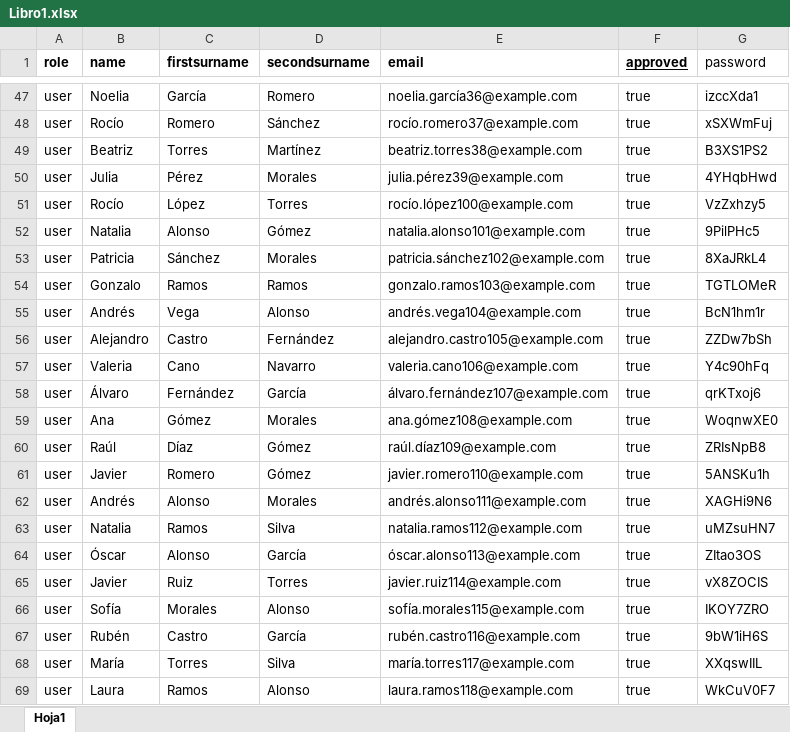
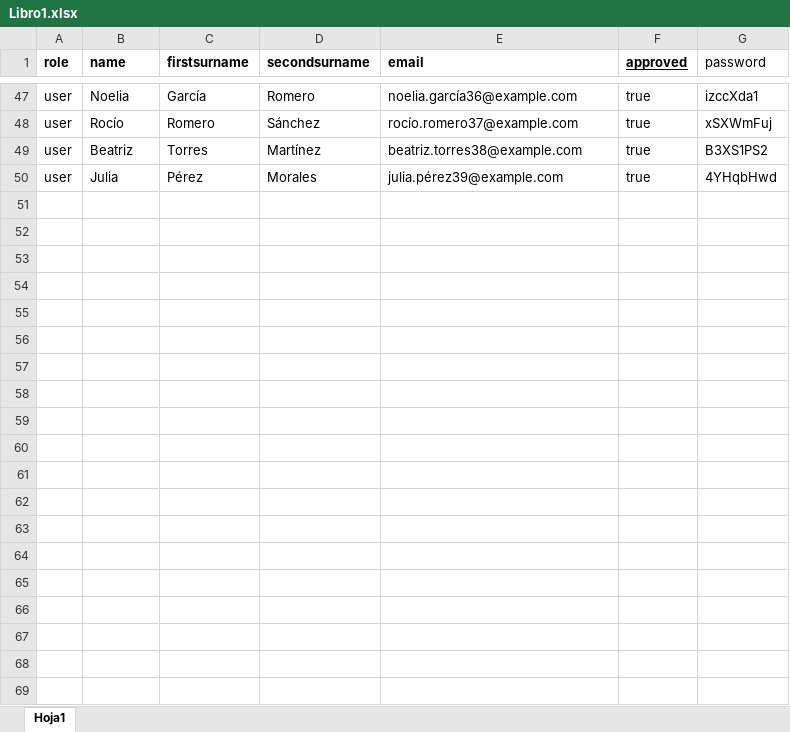
Before and after one commit to EstudiantesRSEF/InternshipsDB, an Excel workbook: public/uploads/Libro1.xlsx, sheet Hoja1, drawn as a sheet; only a part is shown, gaps mark what is left out; values as stored, in another font and other column widths than the file's, no borders; the diff covers the shown part only; the diff names each change by its address in the sheet, - before the commit and + after, or states it on an @@ line.

```diff
--- a/public/uploads/Libro1.xlsx (sheet Hoja1)
+++ b/public/uploads/Libro1.xlsx (sheet Hoja1)
-row 51: user | Rocío | López | Torres | rocío.lópez100@example.com | true | VzZxhzy5
-row 52: user | Natalia | Alonso | Gómez | natalia.alonso101@example.com | true | 9PilPHc5
-row 53: user | Patricia | Sánchez | Morales | patricia.sánchez102@example.com | true | 8XaJRkL4
-row 54: user | Gonzalo | Ramos | Ramos | gonzalo.ramos103@example.com | true | TGTLOMeR
-row 55: user | Andrés | Vega | Alonso | andrés.vega104@example.com | true | BcN1hm1r
-row 56: user | Alejandro | Castro | Fernández | alejandro.castro105@example.com | true | ZZDw7bSh
-row 57: user | Valeria | Cano | Navarro | valeria.cano106@example.com | true | Y4c90hFq
-row 58: user | Álvaro | Fernández | García | álvaro.fernández107@example.com | true | qrKTxoj6
-row 59: user | Ana | Gómez | Morales | ana.gómez108@example.com | true | WoqnwXE0
-row 60: user | Raúl | Díaz | Gómez | raúl.díaz109@example.com | true | ZRIsNpB8
-row 61: user | Javier | Romero | Gómez | javier.romero110@example.com | true | 5ANSKu1h
-row 62: user | Andrés | Alonso | Morales | andrés.alonso111@example.com | true | XAGHi9N6
-row 63: user | Natalia | Ramos | Silva | natalia.ramos112@example.com | true | uMZsuHN7
-row 64: user | Óscar | Alonso | García | óscar.alonso113@example.com | true | ZItao3OS
-row 65: user | Javier | Ruiz | Torres | javier.ruiz114@example.com | true | vX8ZOCIS
-row 66: user | Sofía | Morales | Alonso | sofía.morales115@example.com | true | IKOY7ZRO
-row 67: user | Rubén | Castro | García | rubén.castro116@example.com | true | 9bW1iH6S
-row 68: user | María | Torres | Silva | maría.torres117@example.com | true | XXqswIIL
-row 69: user | Laura | Ramos | Alonso | laura.ramos118@example.com | true | WkCuV0F7
```
Also changed, not shown: 31 removed rows elsewhere in this sheet, 2 other files.
